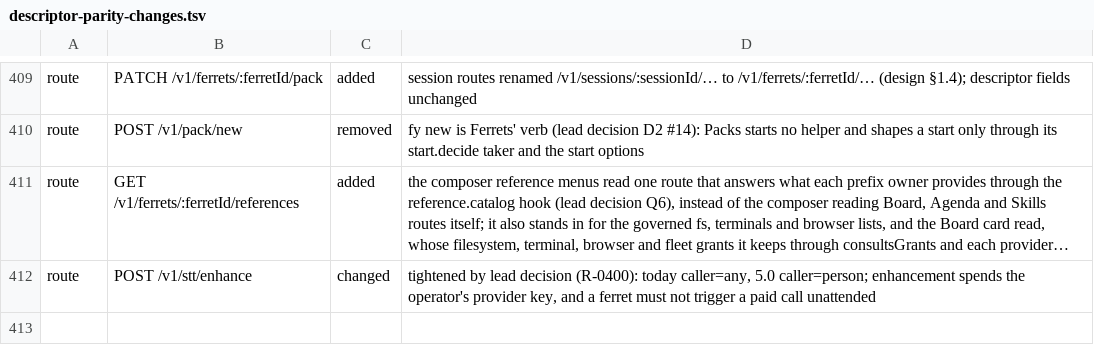
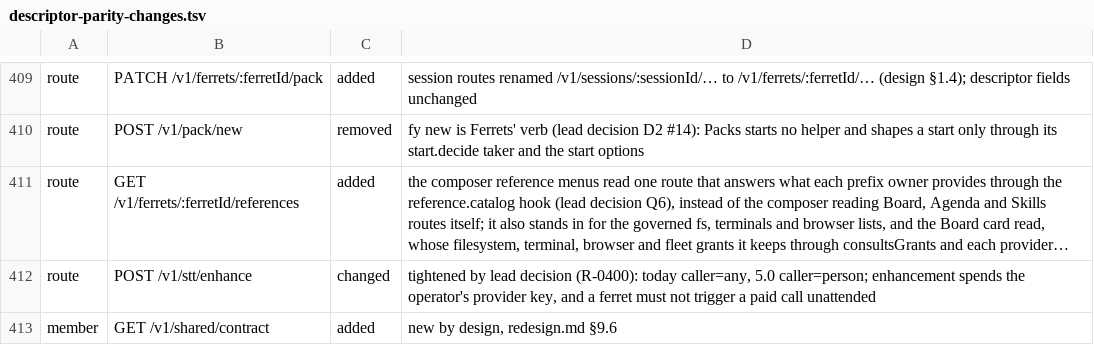
Before and after one commit to kirinnee/ferretry, a TSV file: scripts/validate/descriptor-parity-changes.tsv, drawn as a sheet; only a part is shown, gaps mark what is left out; long unchanged cells end in …; the diff names each change by its address in the sheet, - before the commit and + after, or states it on an @@ line.

Commit message:
feat(catalogs): add GET /v1/shared/contract and the kernel.contract.hash port
A member's app can hash-guard its /v1/shared/* calls: the new member route answers
only Catalogs' own effective contract hash. The hash comes from one additive kernel
port, kernel.contract.hash(), which takes no id so a plugin reads only its own.

```diff
--- a/scripts/validate/descriptor-parity-changes.tsv
+++ b/scripts/validate/descriptor-parity-changes.tsv
+row 413: member | GET /v1/shared/contract | added | new by design, redesign.md §9.6
```
Also changed, not shown: 11 other files.
